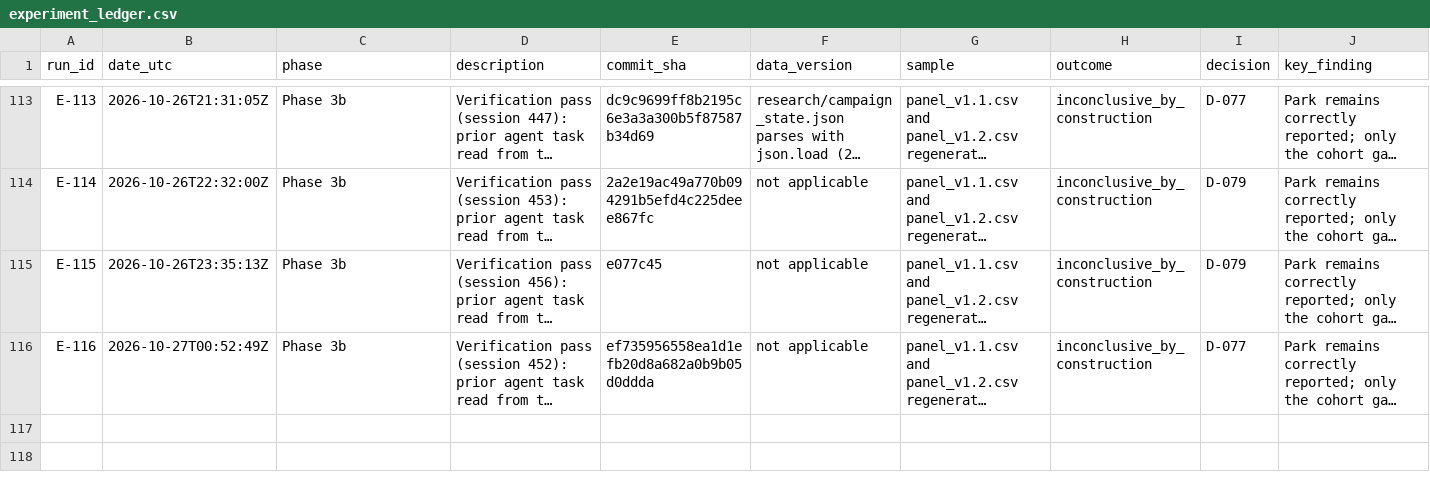
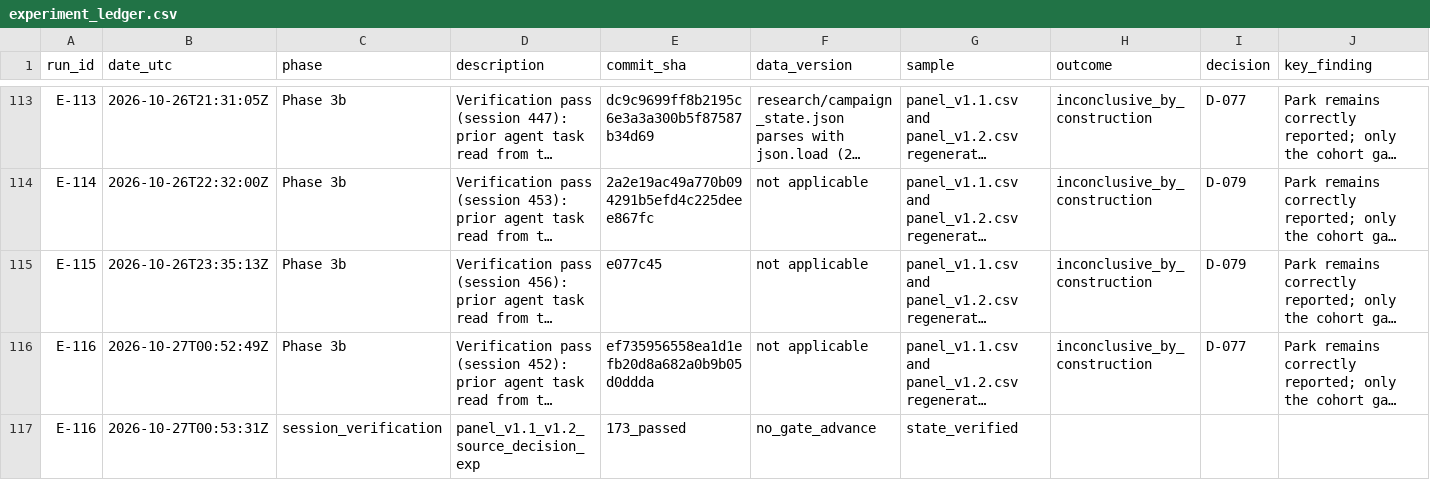
Before and after one commit to takenthatusernameis-collab/Accounting-standard-adoption-and-information-diffusion, a CSV file: research/experiment_ledger.csv, drawn as a sheet; only a part is shown, gaps mark what is left out; long unchanged cells end in …; rows hold the shown columns only; the diff names each change by its address in the sheet, - before the commit and + after, or states it on an @@ line.

Commit message:
Session 453: verify state, update handoff for Session 454

```diff
--- a/research/experiment_ledger.csv
+++ b/research/experiment_ledger.csv
+row 117: E-116 | 2026-10-27T00:53:31Z | session_verification | panel_v1.1_v1.2_source_decision_exp | 173_passed | no_gate_advance | state_verified
```
Also changed, not shown: 2 other files.
